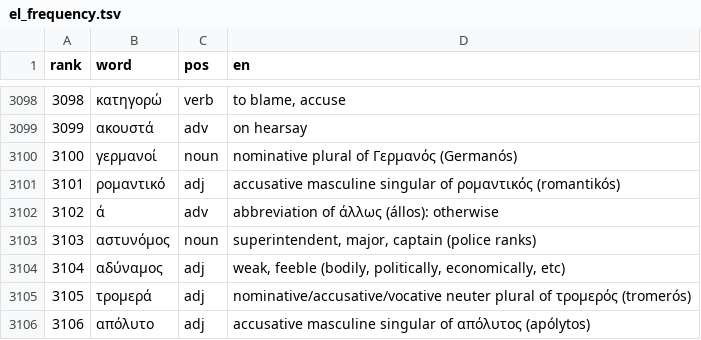
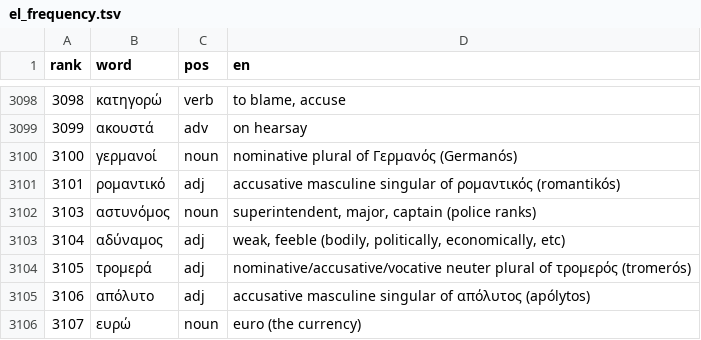
Before and after one commit to CorneliuSmith/polyglot-srs, a TSV file: data/el_frequency.tsv, drawn as a sheet; only a part is shown, gaps mark what is left out; the shorter side is filled out with more unchanged rows.

```diff
--- a/data/el_frequency.tsv
+++ b/data/el_frequency.tsv
@@ -3101,3 +3101,2 @@ rank	word	pos	en
 3101	ρομαντικό	adj	accusative masculine singular of ρομαντικός (romantikós)
-3102	ά	adv	abbreviation of άλλως (állos): otherwise
 3103	αστυνόμος	noun	superintendent, major, captain (police ranks)
```
Also changed, not shown: data/el_sentences.tsv, data/en_frequency.tsv, 4 other files.
